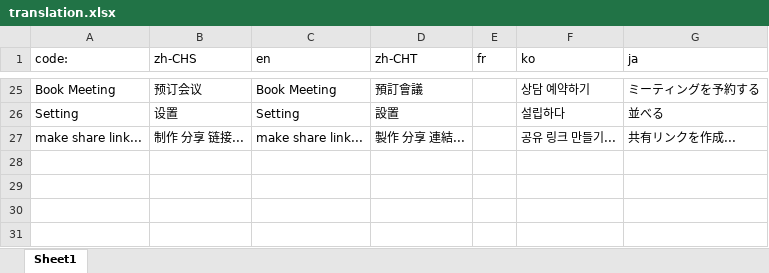
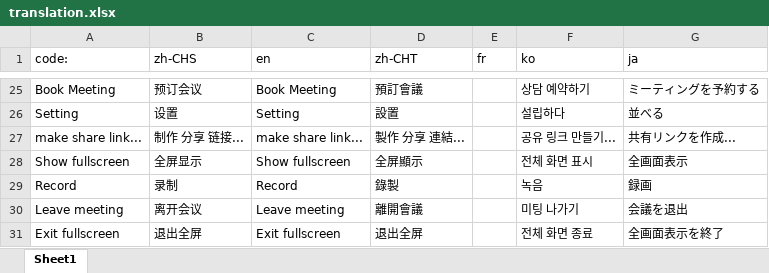
Before and after one commit to okstar-org/ok-msg-desktop, an Excel workbook: src/modules/meet/ts/translation.xlsx, sheet Sheet1, drawn as a sheet; only a part is shown, gaps mark what is left out; values as stored, in another font and other column widths than the file's, no borders; the diff names each change by its address in the sheet, - before the commit and + after, or states it on an @@ line.

Commit message:
feat: update translation

```diff
--- a/src/modules/meet/ts/translation.xlsx (sheet Sheet1)
+++ b/src/modules/meet/ts/translation.xlsx (sheet Sheet1)
+row 28: Show fullscreen | 全屏显示 | Show fullscreen | 全屏顯示 |  | 전체 화면 표시 | 全画面表示
+row 29: Record | 录制 | Record | 錄製 |  | 녹음 | 録画
+row 30: Leave meeting | 离开会议 | Leave meeting | 離開會議 |  | 미팅 나가기 | 会議を退出
+row 31: Exit fullscreen | 退出全屏 | Exit fullscreen | 退出全屏 |  | 전체 화면 종료 | 全画面表示を終了
```
Also changed, not shown: src/UI/main/ts/translation.xlsx, src/modules/config/ts/translation.xlsx, 29 other files.
